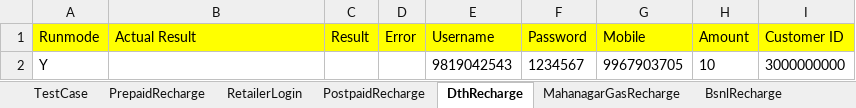
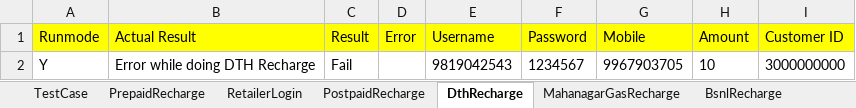
Before and after one commit to Ajinkya2893/MerchantApp, an Excel workbook: MerchantNew/ExcelReader/MerchantApp.xlsx, sheet DthRecharge, drawn as a sheet; values as stored, in another font and other column widths than the file's, no borders; the diff names each change by its address in the sheet, - before the commit and + after, or states it on an @@ line.

```diff
--- a/MerchantNew/ExcelReader/MerchantApp.xlsx (sheet DthRecharge)
+++ b/MerchantNew/ExcelReader/MerchantApp.xlsx (sheet DthRecharge)
-B2 (Actual Result): (empty)
+B2 (Actual Result): Error while doing DTH Recharge
-C2 (Result): (empty)
+C2 (Result): Fail
```
Also changed, not shown: sheet PostpaidRecharge, sheet RetailerLogin, sheet MahanagarGasRecharge, sheet PrepaidRecharge, sheet TestCase, 24 other files.
